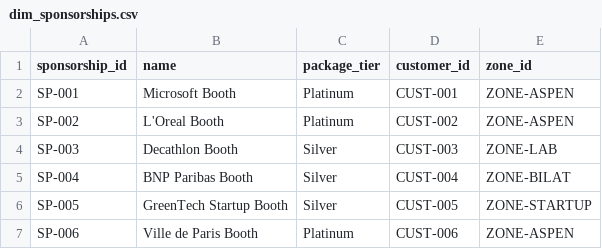
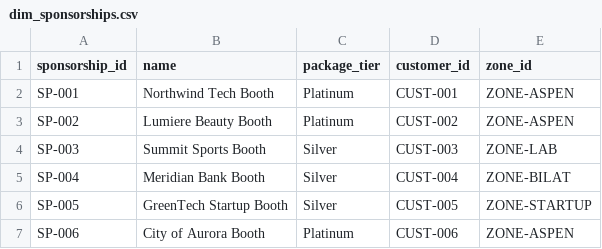
Before and after one commit to Statyx/Fab-Live-Event, a CSV file: data/raw/dim_sponsorships.csv, drawn as a sheet.

```diff
--- a/data/raw/dim_sponsorships.csv
+++ b/data/raw/dim_sponsorships.csv
@@ -1,7 +1,7 @@
 sponsorship_id,name,package_tier,customer_id,zone_id
-SP-001,Microsoft Booth,Platinum,CUST-001,ZONE-ASPEN
-SP-002,L'Oreal Booth,Platinum,CUST-002,ZONE-ASPEN
-SP-003,Decathlon Booth,Silver,CUST-003,ZONE-LAB
-SP-004,BNP Paribas Booth,Silver,CUST-004,ZONE-BILAT
+SP-001,Northwind Tech Booth,Platinum,CUST-001,ZONE-ASPEN
+SP-002,Lumiere Beauty Booth,Platinum,CUST-002,ZONE-ASPEN
+SP-003,Summit Sports Booth,Silver,CUST-003,ZONE-LAB
+SP-004,Meridian Bank Booth,Silver,CUST-004,ZONE-BILAT
 SP-005,GreenTech Startup Booth,Silver,CUST-005,ZONE-STARTUP
-SP-006,Ville de Paris Booth,Platinum,CUST-006,ZONE-ASPEN
+SP-006,City of Aurora Booth,Platinum,CUST-006,ZONE-ASPEN
```
Also changed, not shown: data/raw/dim_customers.csv, 23 other files.
